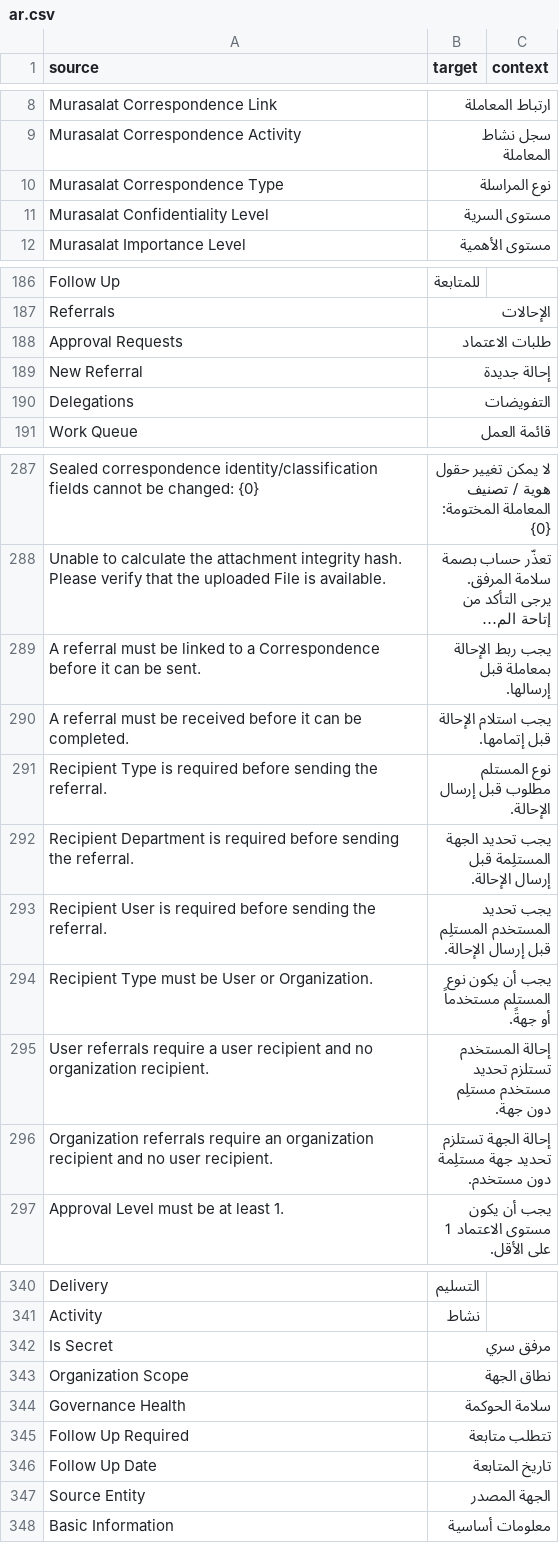
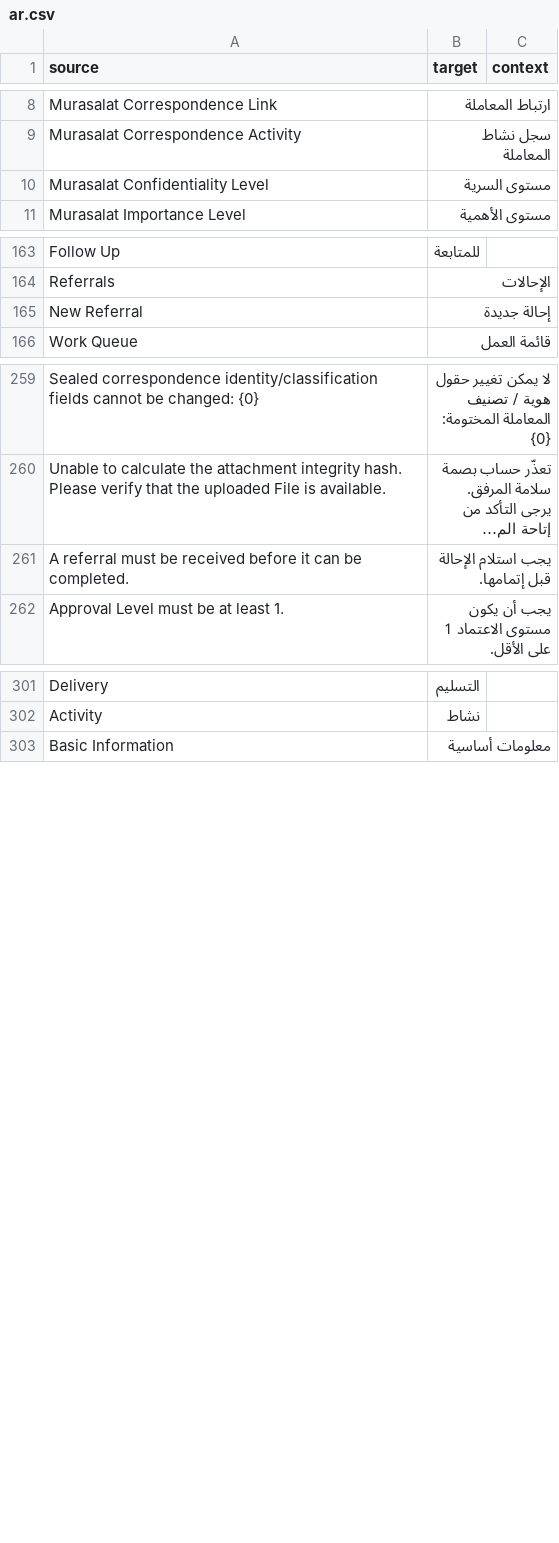
Before and after one commit to 8kode/murasalat_office, a CSV file: murasalat_office/translations/ar.csv, drawn as a sheet; only a part is shown, gaps mark what is left out; long unchanged cells end in …; the diff covers the shown part only; the diff names each change by its address in the sheet, - before the commit and + after, or states it on an @@ line.

```diff
--- a/murasalat_office/translations/ar.csv
+++ b/murasalat_office/translations/ar.csv
-row 10: Murasalat Correspondence Type | نوع المراسلة
-row 188: Approval Requests | طلبات الاعتماد
-row 190: Delegations | التفويضات
-row 289: A referral must be linked to a Correspondence before it can be sent. | يجب ربط الإحالة بمعاملة قبل إرسالها.
-row 291: Recipient Type is required before sending the referral. | نوع المستلم مطلوب قبل إرسال الإحالة.
-row 292: Recipient Department is required before sending the referral. | يجب تحديد الجهة المستلِمة قبل إرسال الإحالة.
-row 293: Recipient User is required before sending the referral. | يجب تحديد المستخدم المستلِم قبل إرسال الإحالة.
-row 294: Recipient Type must be User or Organization. | يجب أن يكون نوع المستلم مستخدماً أو جهةً.
-row 295: User referrals require a user recipient and no organization recipient. | إحالة المستخدم تستلزم تحديد مستخدم مستلِم دون جهة.
-row 296: Organization referrals require an organization recipient and no user recipient. | إحالة الجهة تستلزم تحديد جهة مستلِمة دون مستخدم.
-row 342: Is Secret | مرفق سري
-row 343: Organization Scope | نطاق الجهة
-row 344: Governance Health | سلامة الحوكمة
-row 345: Follow Up Required | تتطلب متابعة
-row 346: Follow Up Date | تاريخ المتابعة
-row 347: Source Entity | الجهة المصدر
```
Also changed, not shown: 48 removed rows elsewhere in this file, 3 other files.
